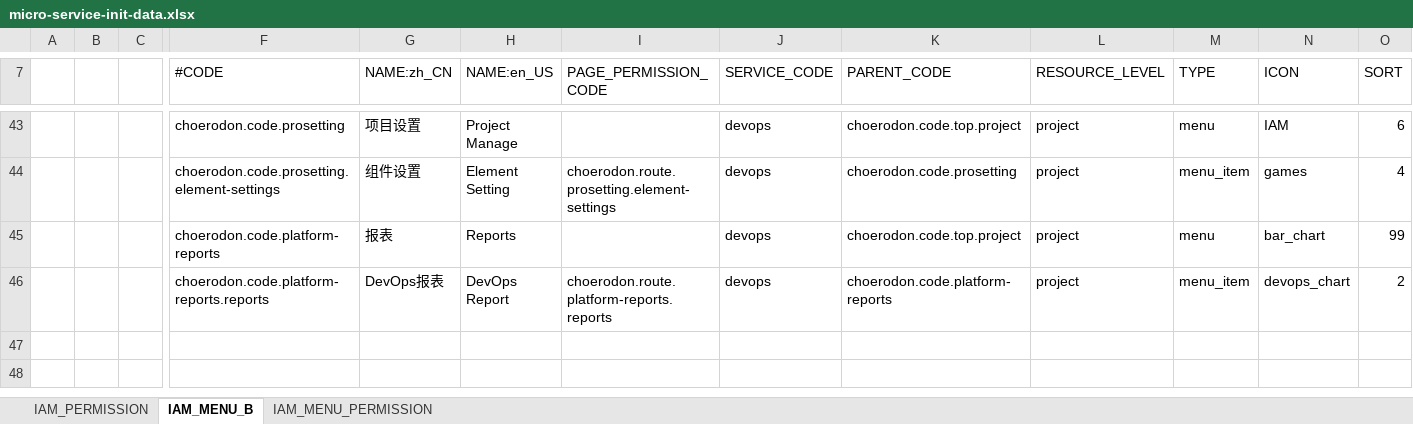
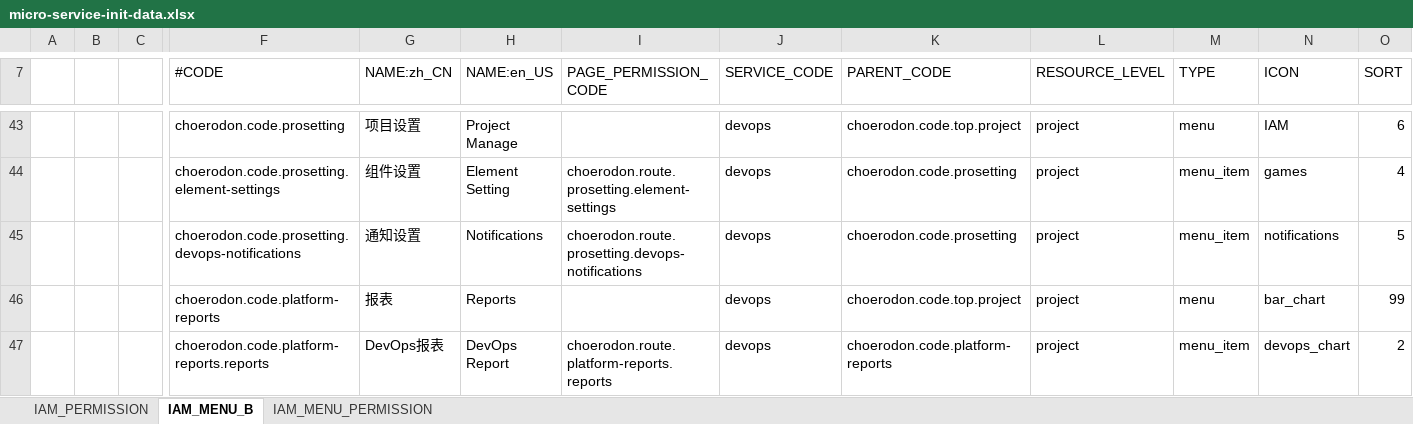
Before and after one commit to open-hand/devops-service, an Excel workbook: src/main/resources/script/front/micro-service-init-data.xlsx, sheet IAM_MENU_B, drawn as a sheet; only a part is shown, gaps mark what is left out; values as stored, in another font and other column widths than the file's, no borders; rows hold the shown columns only; the diff names each change by its address in the sheet, - before the commit and + after, or states it on an @@ line.

Commit message:
[ADD]Add menu for notifications

```diff
--- a/src/main/resources/script/front/micro-service-init-data.xlsx (sheet IAM_MENU_B)
+++ b/src/main/resources/script/front/micro-service-init-data.xlsx (sheet IAM_MENU_B)
+row 45:  |  |  | choerodon.code.prosetting.devops-notifications | 通知设置 | Notifications | choerodon.route.prosetting.devops-notifications | devops | choerodon.code.prosetting | project | menu_item | notifications | 5
```
Also changed, not shown: sheet IAM_MENU_PERMISSION, sheet IAM_PERMISSION, 8 other files.
